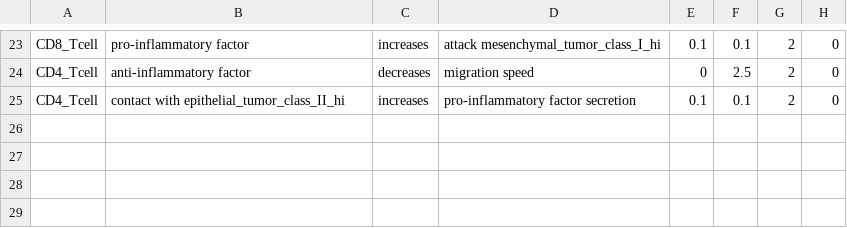
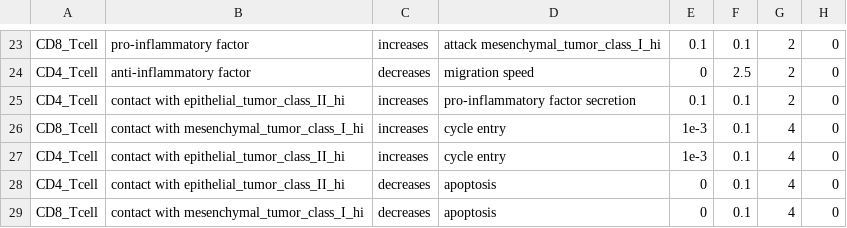
Before and after one commit to Jnaranjo-tech/grammar_samples, a CSV file: user_projects/epi_caf_antigen_presentation_h2/config/cell_rules.csv, drawn as a sheet; only a part is shown, gaps mark what is left out.

```diff
--- a/user_projects/epi_caf_antigen_presentation_h2/config/cell_rules.csv
+++ b/user_projects/epi_caf_antigen_presentation_h2/config/cell_rules.csv
@@ -25 +25,5 @@ CD4_Tcell,anti-inflammatory factor,decreases,migration speed,0,2.5,2,0
 CD4_Tcell,contact with epithelial_tumor_class_II_hi,increases,pro-inflammatory factor secretion,0.1,0.1,2,0
+CD8_Tcell,contact with mesenchymal_tumor_class_I_hi,increases,cycle entry,1e-3,0.1,4,0
+CD4_Tcell,contact with epithelial_tumor_class_II_hi,increases,cycle entry,1e-3,0.1,4,0
+CD4_Tcell,contact with epithelial_tumor_class_II_hi,decreases,apoptosis,0,0.1,4,0
+CD8_Tcell,contact with mesenchymal_tumor_class_I_hi,decreases,apoptosis,0,0.1,4,0
```
Also changed, not shown: user_projects/epi_caf_antigen_presentation/config/cell_rules.csv, user_projects/epi_caf_antigen_presentation/config/ics/coculture/cells.csv, 9 other files.
